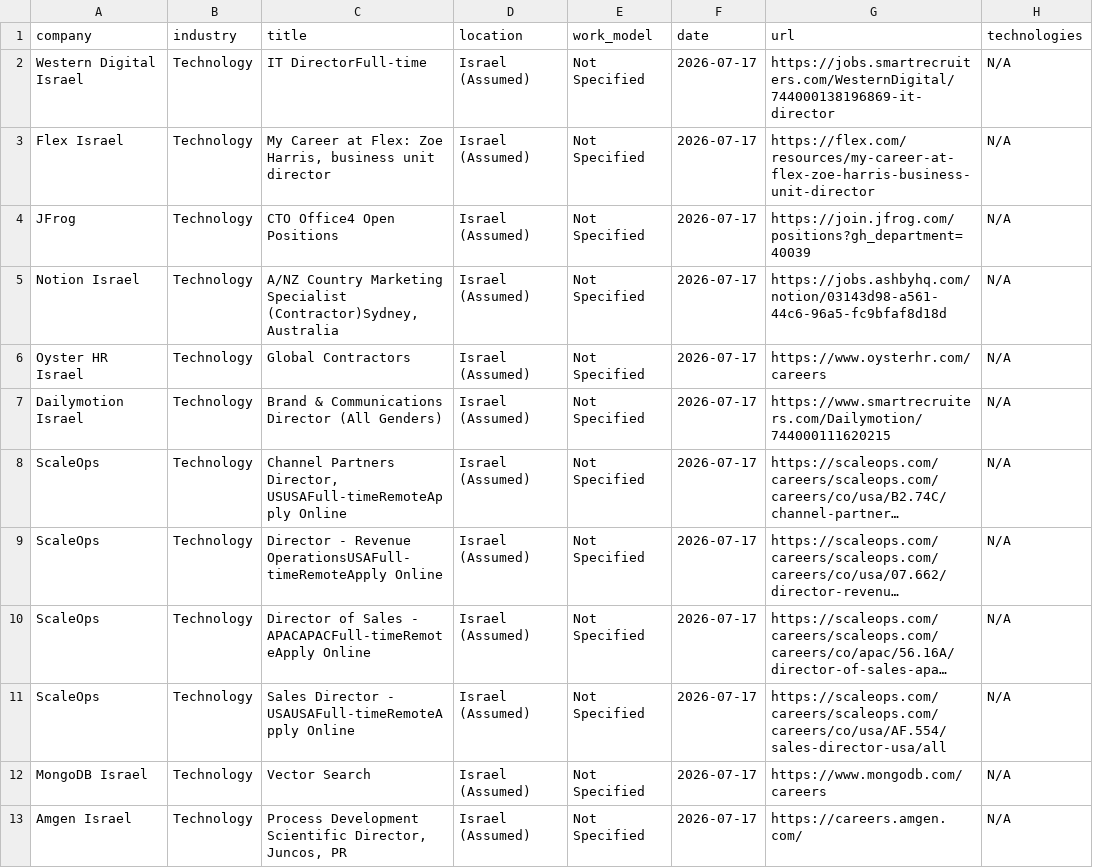
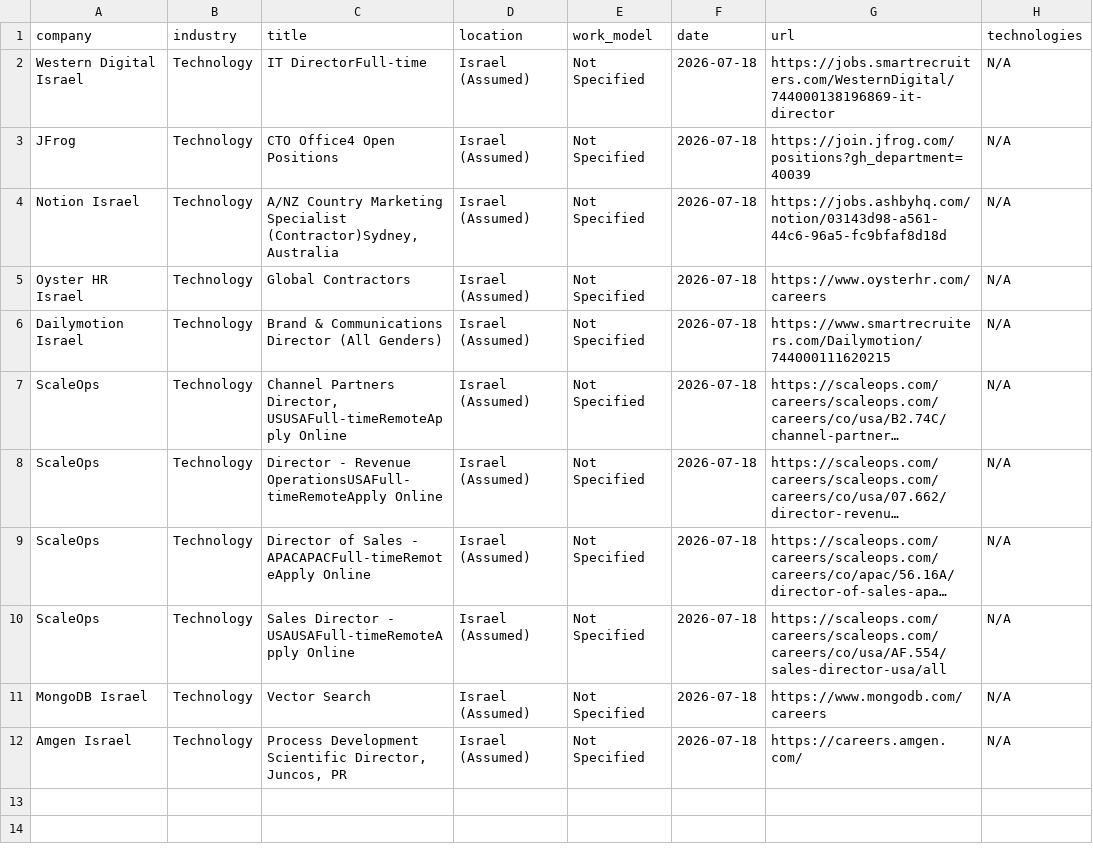
Before and after one commit to SKleeblatt/Kleeblatt-job-board, a CSV file: jobs/Executive_R&D.csv, drawn as a sheet; long unchanged cells end in …; removed rows and columns are numbered as before the commit, all else as after; the diff names each change by its address in the sheet, - before the commit and + after, or states it on an @@ line.

```diff
--- a/jobs/Executive_R&D.csv
+++ b/jobs/Executive_R&D.csv
-F2 (date): 2026-07-17
+F2 (date): 2026-07-18
-row 3: Flex Israel | Technology | My Career at Flex: Zoe Harris, business unit director | Israel (Assumed) | Not Specified | 2026-07-17 | https://flex.com/resources/my-career-at-flex-zoe-harris-business-unit-director | N/A
-F3:F12 (date): 2026-07-17
+F3:F12 (date): 2026-07-18
```
Also changed, not shown: jobs/other.csv, jobs/project.csv, 16 other files.
